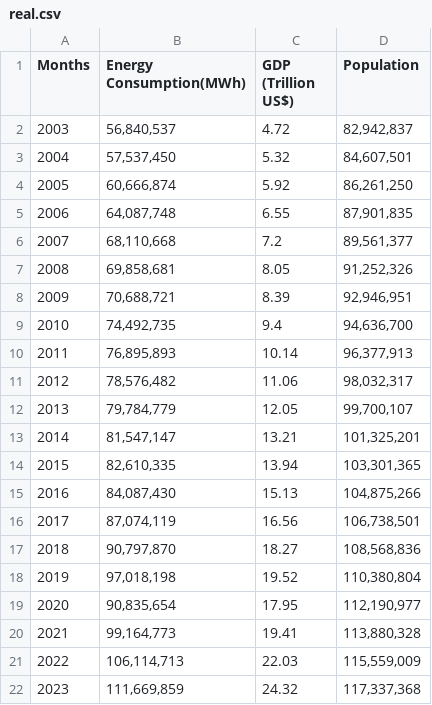
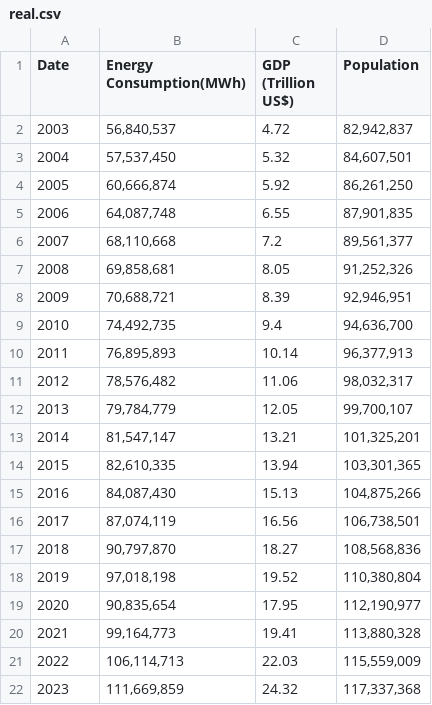
Before and after one commit to baguvix0615/final, a CSV file: real.csv, drawn as a sheet.

Commit message:
Update real.csv

```diff
--- a/real.csv
+++ b/real.csv
@@ -1,2 +1,2 @@
-Months,Energy Consumption(MWh),GDP (Trillion US$),Population
+Date,Energy Consumption(MWh),GDP (Trillion US$),Population
 2003,"56,840,537",4.72,"82,942,837"
```
